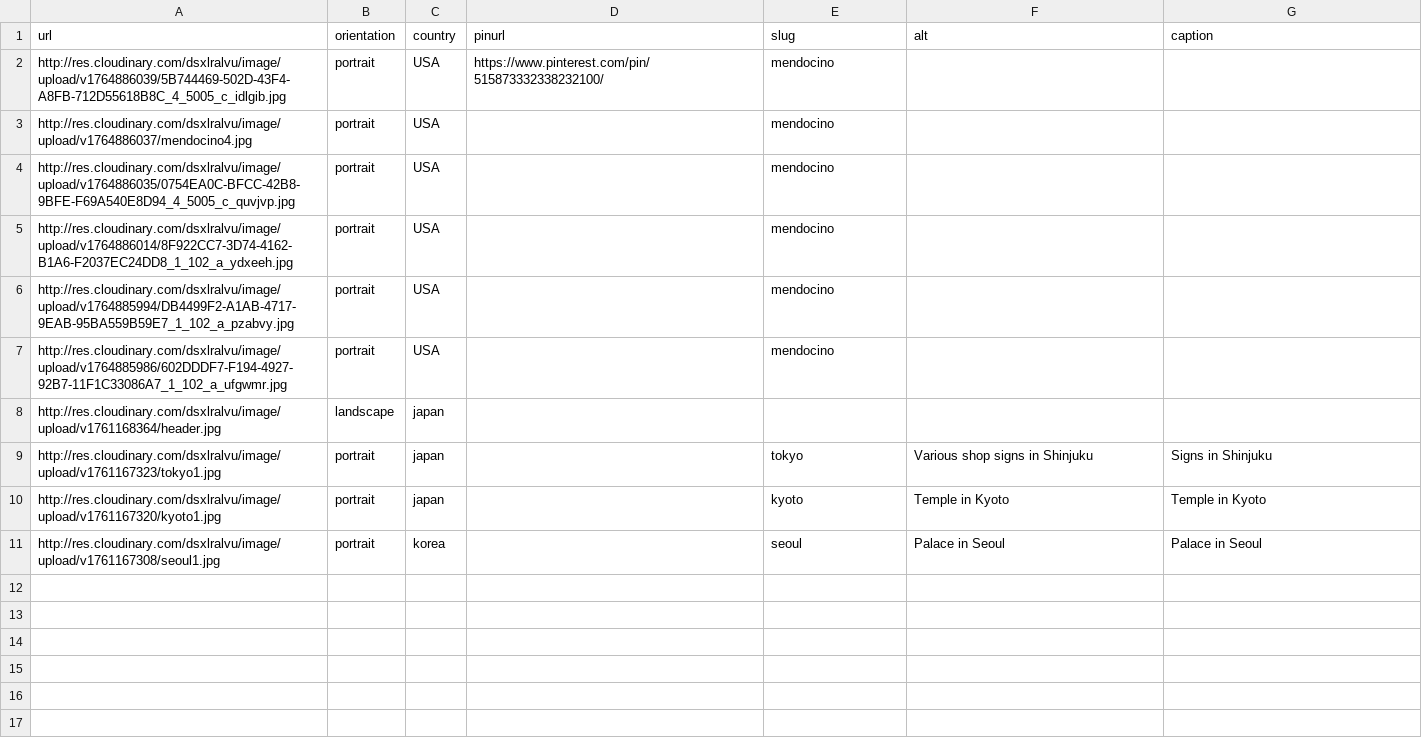
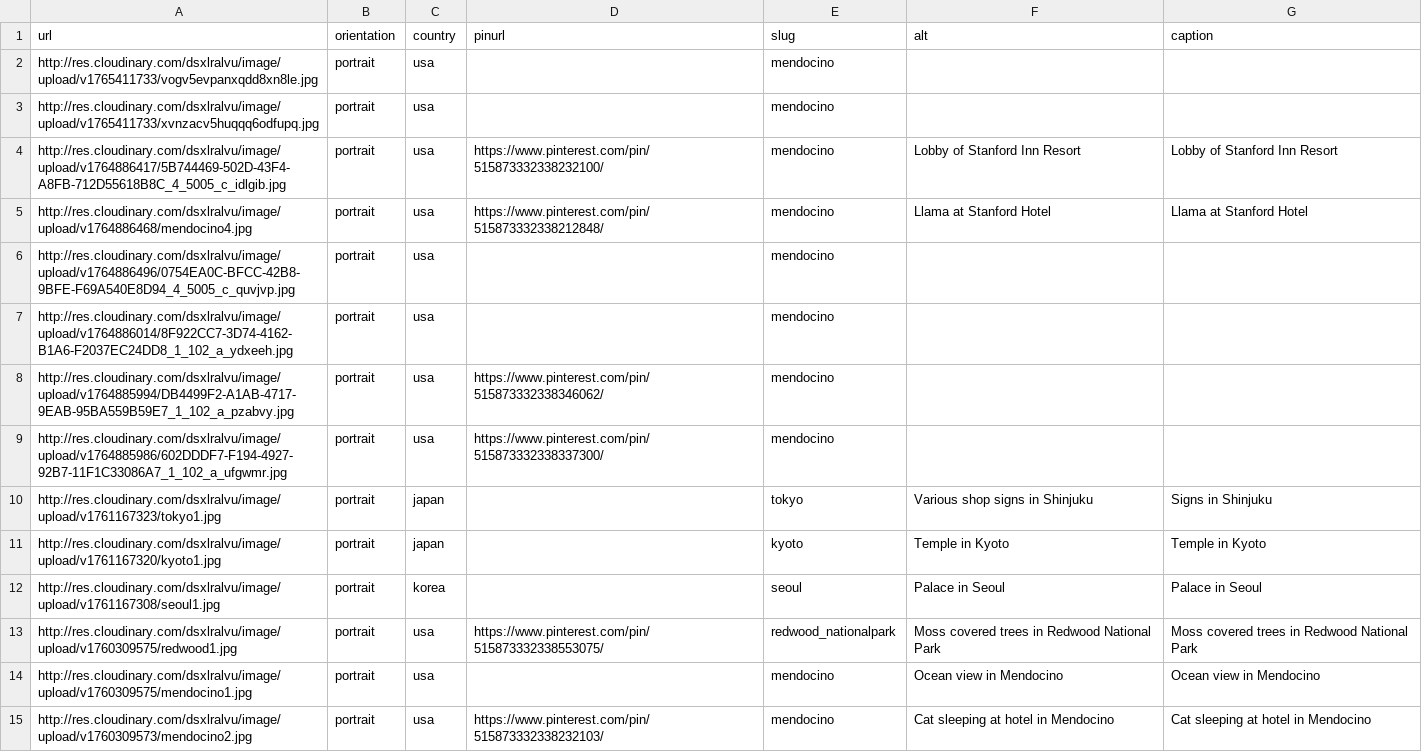
Before and after one commit to mckenziedubois/website, a CSV file: pages/image_metadata.csv, drawn as a sheet.

Commit message:
New image processing code to infer slug and country

```diff
--- a/pages/image_metadata.csv
+++ b/pages/image_metadata.csv
@@ -1,9 +1,10 @@
 url,orientation,country,pinurl,slug,alt,caption
-http://res.cloudinary.com/dsxlralvu/image/upload/v1764886039/5B744469-502D-43F4-A8FB-712D55618B8C_4_5005_c_idlgib.jpg,portrait,USA,https://www.pinterest.com/pin/515873332338232100/,mendocino,,
-http://res.cloudinary.com/dsxlralvu/image/upload/v1764886037/mendocino4.jpg,portrait,USA,,mendocino,,
-http://res.cloudinary.com/dsxlralvu/image/upload/v1764886035/0754EA0C-BFCC-42B8-9BFE-F69A540E8D94_4_5005_c_quvjvp.jpg,portrait,USA,,mendocino,,
-http://res.cloudinary.com/dsxlralvu/image/upload/v1764886014/8F922CC7-3D74-4162-B1A6-F2037EC24DD8_1_102_a_ydxeeh.jpg,portrait,USA,,mendocino,,
-http://res.cloudinary.com/dsxlralvu/image/upload/v1764885994/DB4499F2-A1AB-4717-9EAB-95BA559B59E7_1_102_a_pzabvy.jpg,portrait,USA,,mendocino,,
-http://res.cloudinary.com/dsxlralvu/image/upload/v1764885986/602DDDF7-F194-4927-92B7-11F1C33086A7_1_102_a_ufgwmr.jpg,portrait,USA,,mendocino,,
-http://res.cloudinary.com/dsxlralvu/image/upload/v1761168364/header.jpg,landscape,japan,,,,
+http://res.cloudinary.com/dsxlralvu/image/upload/v1765411733/vogv5evpanxqdd8xn8le.jpg,portrait,usa,,mendocino,,
+http://res.cloudinary.com/dsxlralvu/image/upload/v1765411733/xvnzacv5huqqq6odfupq.jpg,portrait,usa,,mendocino,,
+http://res.cloudinary.com/dsxlralvu/image/upload/v1764886417/5B744469-502D-43F4-A8FB-712D55618B8C_4_5005_c_idlgib.jpg,portrait,usa,https://www.pinterest.com/pin/515873332338232100/,mendocino,Lobby of Stanford Inn Resort,Lobby of Stanford Inn Resort
+http://res.cloudinary.com/dsxlralvu/image/upload/v1764886468/mendocino4.jpg,portrait,usa,https://www.pinterest.com/pin/515873332338212848/,mendocino,Llama at Stanford Hotel,Llama at Stanford Hotel
+http://res.cloudinary.com/dsxlralvu/image/upload/v1764886496/0754EA0C-BFCC-42B8-9BFE-F69A540E8D94_4_5005_c_quvjvp.jpg,portrait,usa,,mendocino,,
+http://res.cloudinary.com/dsxlralvu/image/upload/v1764886014/8F922CC7-3D74-4162-B1A6-F2037EC24DD8_1_102_a_ydxeeh.jpg,portrait,usa,,mendocino,,
+http://res.cloudinary.com/dsxlralvu/image/upload/v1764885994/DB4499F2-A1AB-4717-9EAB-95BA559B59E7_1_102_a_pzabvy.jpg,portrait,usa,https://www.pinterest.com/pin/515873332338346062/,mendocino,,
+http://res.cloudinary.com/dsxlralvu/image/upload/v1764885986/602DDDF7-F194-4927-92B7-11F1C33086A7_1_102_a_ufgwmr.jpg,portrait,usa,https://www.pinterest.com/pin/515873332338337300/,mendocino,,
 http://res.cloudinary.com/dsxlralvu/image/upload/v1761167323/tokyo1.jpg,portrait,japan,,tokyo,Various shop signs in Shinjuku,Signs in Shinjuku
@@ -11 +12,4 @@ http://res.cloudinary.com/dsxlralvu/image/upload/v1761167320/kyoto1.jpg,portrait
 http://res.cloudinary.com/dsxlralvu/image/upload/v1761167308/seoul1.jpg,portrait,korea,,seoul,Palace in Seoul,Palace in Seoul
+http://res.cloudinary.com/dsxlralvu/image/upload/v1760309575/redwood1.jpg,portrait,usa,https://www.pinterest.com/pin/515873332338553075/,redwood_nationalpark,Moss covered trees in Redwood National Park,Moss covered trees in Redwood National Park
+http://res.cloudinary.com/dsxlralvu/image/upload/v1760309575/mendocino1.jpg,portrait,usa,,mendocino,Ocean view in Mendocino,Ocean view in Mendocino
+http://res.cloudinary.com/dsxlralvu/image/upload/v1760309573/mendocino2.jpg,portrait,usa,https://www.pinterest.com/pin/515873332338232103/,mendocino,Cat sleeping at hotel in Mendocino,Cat sleeping at hotel in Mendocino
```
